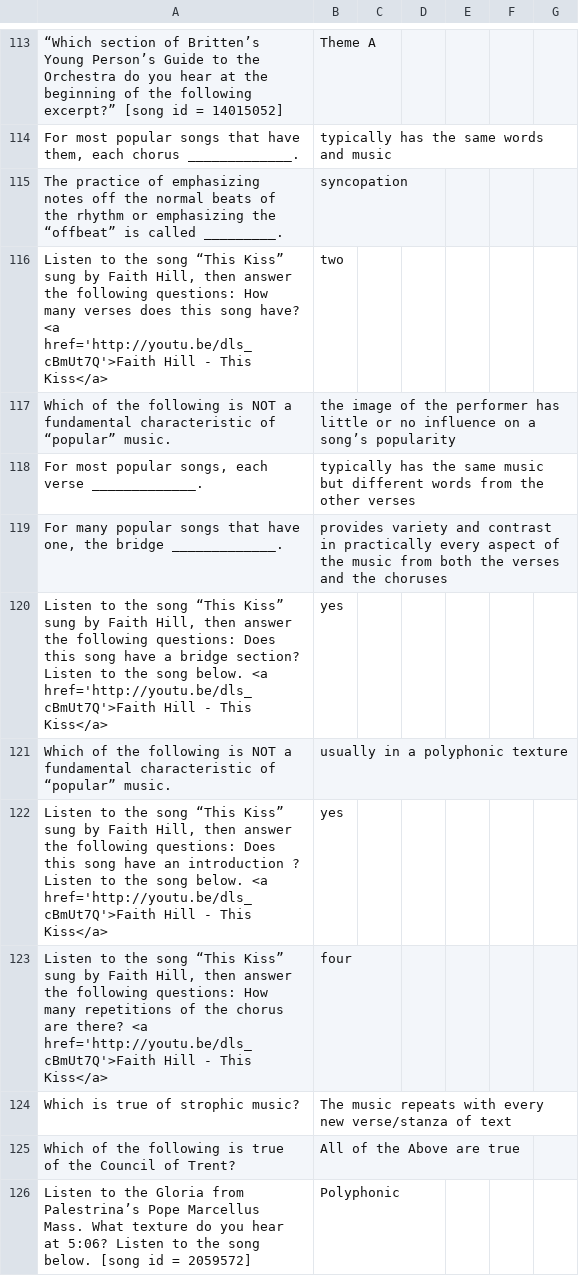
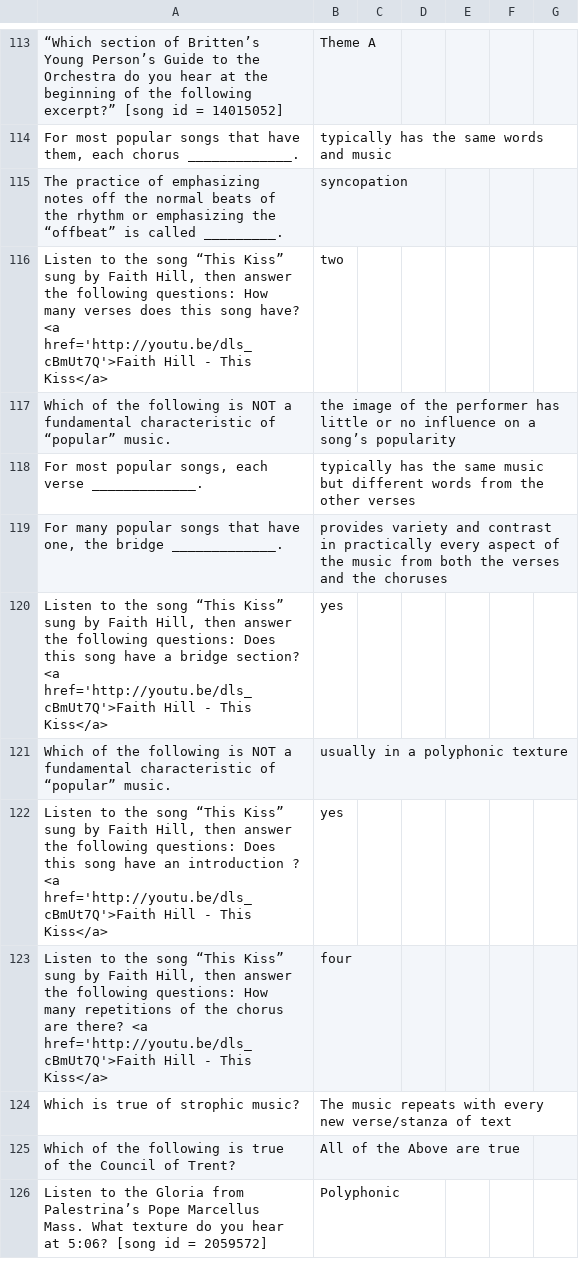
Before and after one commit to SonOfLysander/Music1010-SpringMVC-AngularJS, a CSV file: src/main/webapp/WEB-INF/csv/question-answers.csv, drawn as a sheet; only a part is shown, gaps mark what is left out; the diff covers the shown part only.

```diff
--- a/src/main/webapp/WEB-INF/csv/question-answers.csv
+++ b/src/main/webapp/WEB-INF/csv/question-answers.csv
@@ -119,5 +119,5 @@ For most popular songs, each verse _____________.;typically has the same music b
 For many popular songs that have one, the bridge _____________.;provides variety and contrast in practically every aspect of the music from both the verses and the choruses;
-Listen to the song “This Kiss” sung by Faith Hill, then answer the following questions: Does this song have a bridge section? Listen to the song below. <a href='http://youtu.be/dls_cBmUt7Q'>Faith Hill - This Kiss</a>;yes;
+Listen to the song “This Kiss” sung by Faith Hill, then answer the following questions: Does this song have a bridge section?  <a href='http://youtu.be/dls_cBmUt7Q'>Faith Hill - This Kiss</a>;yes;
 Which of the following is NOT a fundamental characteristic of “popular” music.;usually in a polyphonic texture;
-Listen to the song “This Kiss” sung by Faith Hill, then answer the following questions: Does this song have an introduction ?  Listen to the song below. <a href='http://youtu.be/dls_cBmUt7Q'>Faith Hill - This Kiss</a>;yes;
+Listen to the song “This Kiss” sung by Faith Hill, then answer the following questions: Does this song have an introduction ?   <a href='http://youtu.be/dls_cBmUt7Q'>Faith Hill - This Kiss</a>;yes;
 Listen to the song “This Kiss” sung by Faith Hill, then answer the following questions: How many repetitions of the chorus are there? <a href='http://youtu.be/dls_cBmUt7Q'>Faith Hill - This Kiss</a>;four;
@@ -125,2 +125,2 @@ Which is true of strophic music?;The music repeats with every new verse/stanza o
 Which of the following is true of the Council of Trent?;All of the Above are true;
-Listen to the Gloria from Palestrina’s Pope Marcellus Mass. What texture do you hear at 5:06?   Listen to the song below. [song id = 2059572];Polyphonic;
+Listen to the Gloria from Palestrina’s Pope Marcellus Mass. What texture do you hear at 5:06?    [song id = 2059572];Polyphonic;
```
Also changed, not shown: 16 added rows and 15 edited cells elsewhere in this file.
